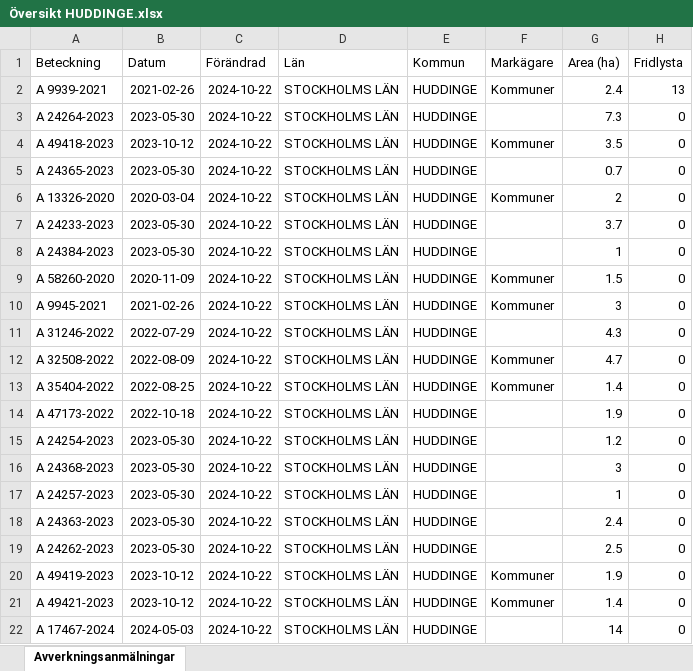
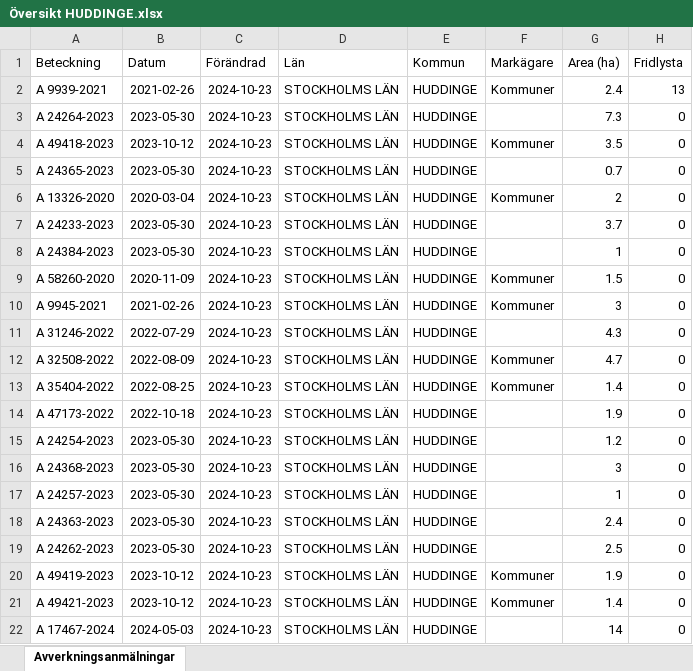
Before and after one commit to klasma/Logging_0126, an Excel workbook: Översikt HUDDINGE.xlsx, sheet Avverkningsanmälningar, drawn as a sheet; only a part is shown; values as stored, in another font and other column widths than the file's, no borders; the diff names each change by its address in the sheet, - before the commit and + after, or states it on an @@ line.

```diff
--- a/Översikt HUDDINGE.xlsx (sheet Avverkningsanmälningar)
+++ b/Översikt HUDDINGE.xlsx (sheet Avverkningsanmälningar)
-C2:C22 (Förändrad): 2024-10-22
+C2:C22 (Förändrad): 2024-10-23
```
Also changed, not shown: artfynd/A 13326-2020 artfynd.xlsx, artfynd/A 24233-2023 artfynd.xlsx, 35 other files.
